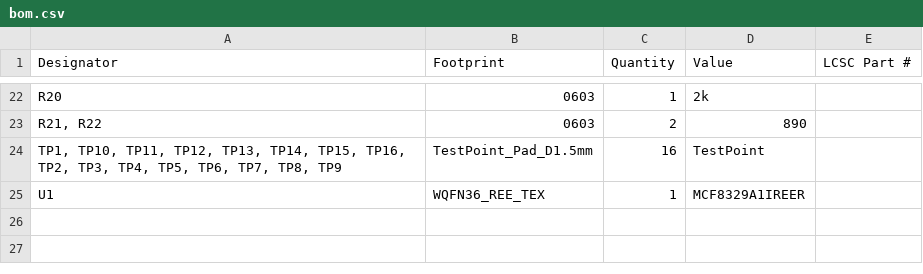
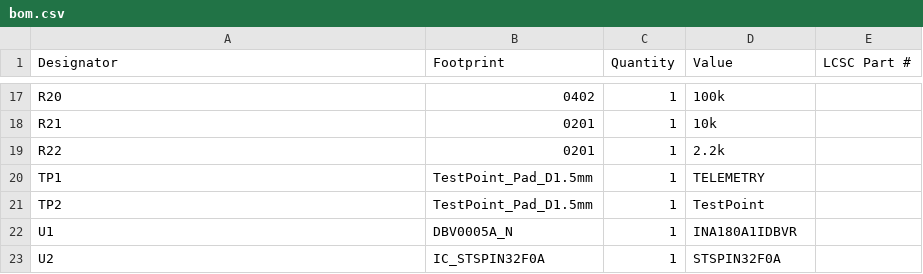
Before and after one commit to buckles3636/EasyBLDC, a CSV file: PCB/EasyBLDCV4_STSPIN32F0A/production/bom.csv, drawn as a sheet; only a part is shown, gaps mark what is left out; removed rows and columns are numbered as before the commit, all else as after; the diff covers the shown part only; the diff names each change by its address in the sheet, - before the commit and + after, or states it on an @@ line.

```diff
--- a/PCB/EasyBLDCV4_STSPIN32F0A/production/bom.csv
+++ b/PCB/EasyBLDCV4_STSPIN32F0A/production/bom.csv
-B17 (Footprint): 0603
+B17 (Footprint): 0402
-D17 (Value): 2k
+D17 (Value): 100k
-row 23: R21, R22 | 0603 | 2 | 890
+row 18: R21 | 0201 | 1 | 10k
+row 19: R22 | 0201 | 1 | 2.2k
+row 20: TP1 | TestPoint_Pad_D1.5mm | 1 | TELEMETRY
-A21 (Designator): TP1, TP10, TP11, TP12, TP13, TP14, TP15, TP16, TP2, TP3, TP4, TP5, TP6, TP7, TP8, TP9
+A21 (Designator): TP2
-C21 (Quantity): 16
+C21 (Quantity): 1
-B22 (Footprint): WQFN36_REE_TEX
+B22 (Footprint): DBV0005A_N
-D22 (Value): MCF8329A1IREER
+D22 (Value): INA180A1IDBVR
+row 23: U2 | IC_STSPIN32F0A | 1 | STSPIN32F0A
```
Also changed, not shown: 10 added rows, 15 removed rows and 7 edited cells elsewhere in this file, PCB/EasyBLDCV4_STSPIN32F0A/production/designators.csv, PCB/EasyBLDCV4_STSPIN32F0A/production/positions.csv, 14 other files.
